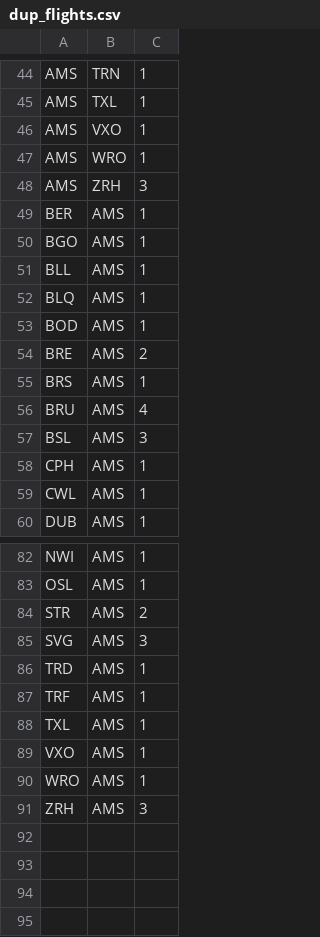
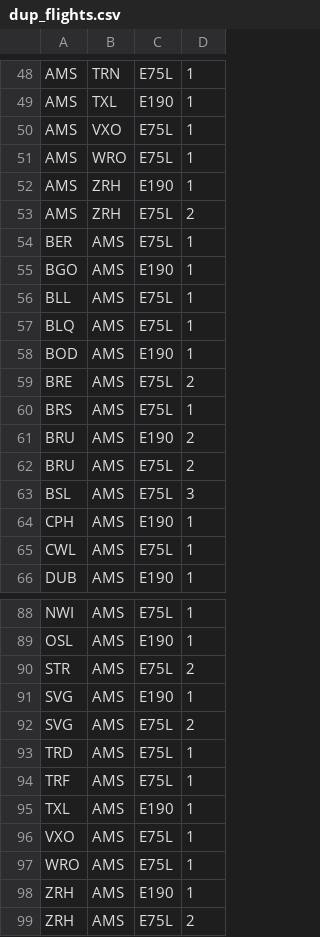
Before and after one commit to jillz-a/VRP_assignment, a CSV file: NewProject/dup_flights.csv, drawn as a sheet; only a part is shown, gaps mark what is left out; addresses are those after the commit; the diff covers the shown part only; the diff names each change by its address in the sheet, - before the commit and + after, or states it on an @@ line.

```diff
--- a/NewProject/dup_flights.csv
+++ b/NewProject/dup_flights.csv
+column C, rows 48-52: E75L | E190 | E75L | E75L | E190; rows 54-61: E75L | E190 | E75L | E75L | E190 | E75L | E75L | E190; rows 63-66: E75L | E190 | E75L | E190; rows 88-91: E75L | E190 | E75L | E190; rows 93-98: E75L | E75L | E190 | E75L | E75L | E190
-D52: 3
+D52: 1
+row 53: AMS | ZRH | E75L | 2
-D61: 4
+D61: 2
+row 62: BRU | AMS | E75L | 2
-D91: 3
+D91: 1
+row 92: SVG | AMS | E75L | 2
-D98: 3
+D98: 1
+row 99: ZRH | AMS | E75L | 2
```
Also changed, not shown: 4 added rows and 4 edited cells elsewhere in this file, NewProject/demand.csv, 2 other files.
